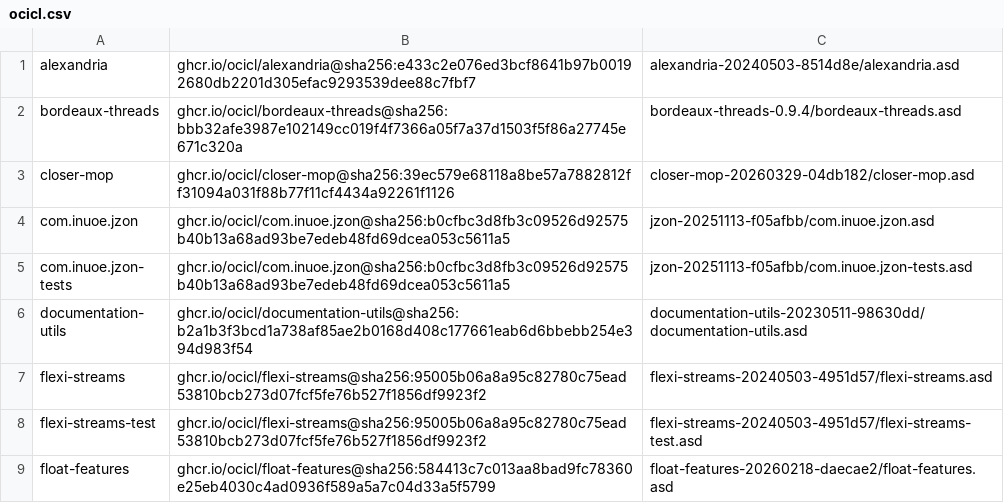
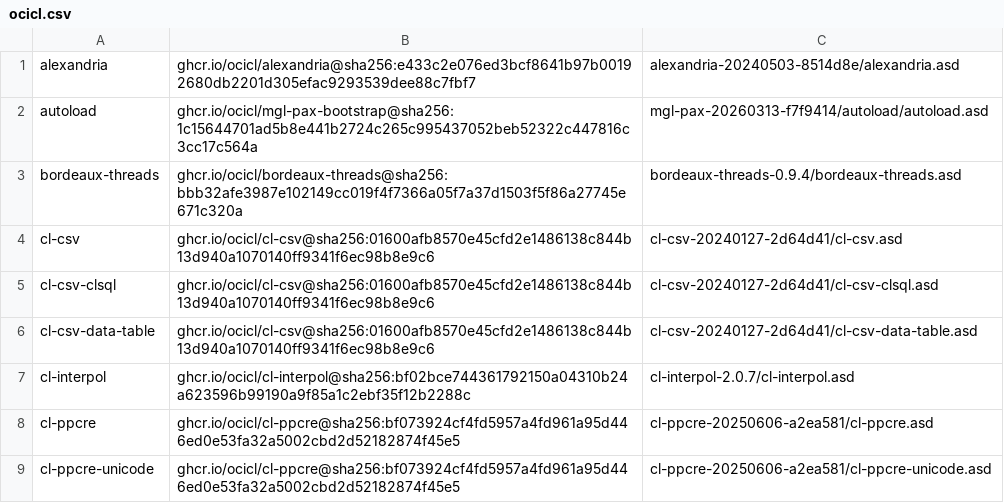
Before and after one commit to lispnik/plumb, a CSV file: ocicl.csv, drawn as a sheet; only a part is shown; the shorter side is filled out with more unchanged rows; the diff covers the shown part only; the diff names each change by its address in the sheet, - before the commit and + after, or states it on an @@ line.

```diff
--- a/ocicl.csv
+++ b/ocicl.csv
+row 2: autoload | ghcr.io/ocicl/mgl-pax-bootstrap@sha256:1c15644701ad5b8e441b2724c265c995437052beb52322c447816c3cc17c564a | mgl-pax-20260313-f7f9414/autoload/autoload.asd
+row 4: cl-csv | ghcr.io/ocicl/cl-csv@sha256:01600afb8570e45cfd2e1486138c844b13d940a1070140ff9341f6ec98b8e9c6 | cl-csv-20240127-2d64d41/cl-csv.asd
+row 5: cl-csv-clsql | ghcr.io/ocicl/cl-csv@sha256:01600afb8570e45cfd2e1486138c844b13d940a1070140ff9341f6ec98b8e9c6 | cl-csv-20240127-2d64d41/cl-csv-clsql.asd
+row 6: cl-csv-data-table | ghcr.io/ocicl/cl-csv@sha256:01600afb8570e45cfd2e1486138c844b13d940a1070140ff9341f6ec98b8e9c6 | cl-csv-20240127-2d64d41/cl-csv-data-table.asd
+row 7: cl-interpol | ghcr.io/ocicl/cl-interpol@sha256:bf02bce744361792150a04310b24a623596b99190a9f85a1c2ebf35f12b2288c | cl-interpol-2.0.7/cl-interpol.asd
+row 8: cl-ppcre | ghcr.io/ocicl/cl-ppcre@sha256:bf073924cf4fd5957a4fd961a95d446ed0e53fa32a5002cbd2d52182874f45e5 | cl-ppcre-20250606-a2ea581/cl-ppcre.asd
+row 9: cl-ppcre-unicode | ghcr.io/ocicl/cl-ppcre@sha256:bf073924cf4fd5957a4fd961a95d446ed0e53fa32a5002cbd2d52182874f45e5 | cl-ppcre-20250606-a2ea581/cl-ppcre-unicode.asd
```
Also changed, not shown: 11 added rows elsewhere in this file, 8 other files.
